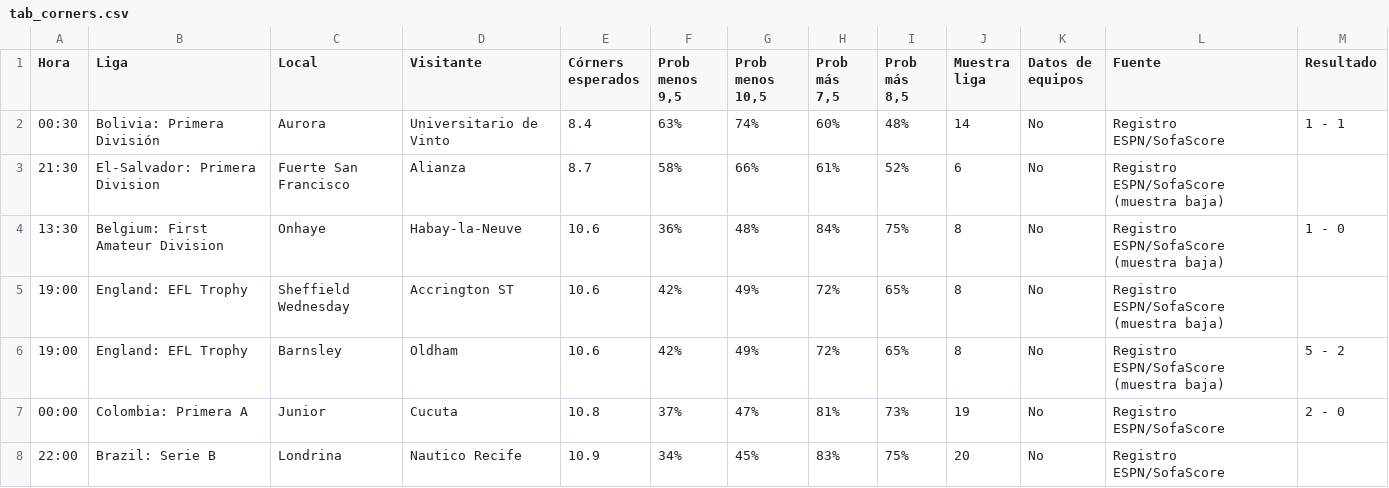
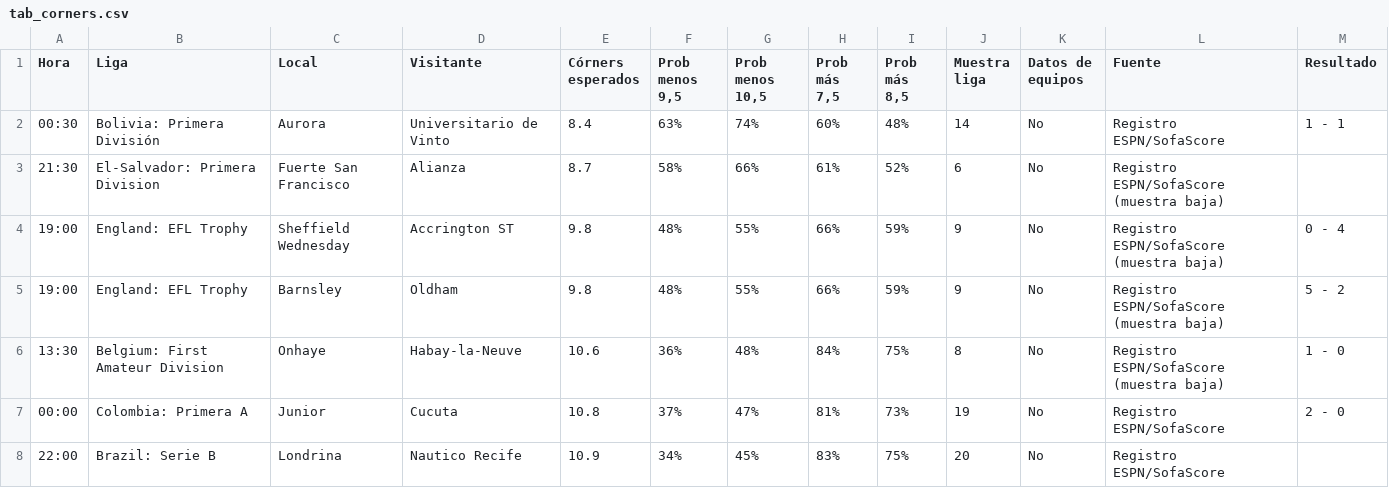
Before and after one commit to angelo4848/angelo-analytics, a CSV file: data/tab_corners.csv, drawn as a sheet; removed rows and columns are numbered as before the commit, all else as after; the diff names each change by its address in the sheet, - before the commit and + after, or states it on an @@ line.

```diff
--- a/data/tab_corners.csv
+++ b/data/tab_corners.csv
+row 4: 19:00 | England: EFL Trophy | Sheffield Wednesday | Accrington ST | 9.8 | 48% | 55% | 66% | 59% | 9 | No | Registro ESPN/SofaScore (muestra baja) | 0 - 4
+row 5: 19:00 | England: EFL Trophy | Barnsley | Oldham | 9.8 | 48% | 55% | 66% | 59% | 9 | No | Registro ESPN/SofaScore (muestra baja) | 5 - 2
-row 5: 19:00 | England: EFL Trophy | Sheffield Wednesday | Accrington ST | 10.6 | 42% | 49% | 72% | 65% | 8 | No | Registro ESPN/SofaScore (muestra baja)
-row 6: 19:00 | England: EFL Trophy | Barnsley | Oldham | 10.6 | 42% | 49% | 72% | 65% | 8 | No | Registro ESPN/SofaScore (muestra baja) | 5 - 2
```
Also changed, not shown: app.csv, data/tab_mas05.csv, 2 other files.
